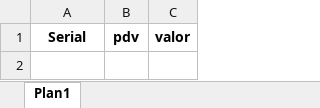
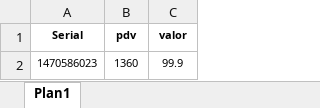
Before and after one commit to Cleiton-Aparecido/automatizacao_de_processo_com_python, an Excel workbook: aplicacao/isencao.xlsx, sheet Plan1, drawn as a sheet; values as stored, in another font and other column widths than the file's, no borders; the diff names each change by its address in the sheet, - before the commit and + after, or states it on an @@ line.

Commit message:
funcionandoIsencao

```diff
--- a/aplicacao/isencao.xlsx (sheet Plan1)
+++ b/aplicacao/isencao.xlsx (sheet Plan1)
@@ A1:C1 text size: smaller @@
+row 2: 1470586023 | 1360 | 99.9
```
Also changed, not shown: aplicacao/mudanca.xlsx, 10 other files.
